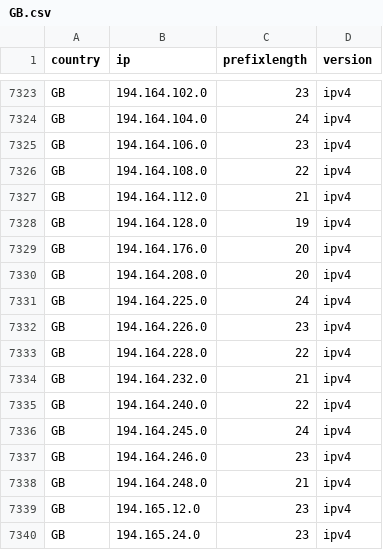
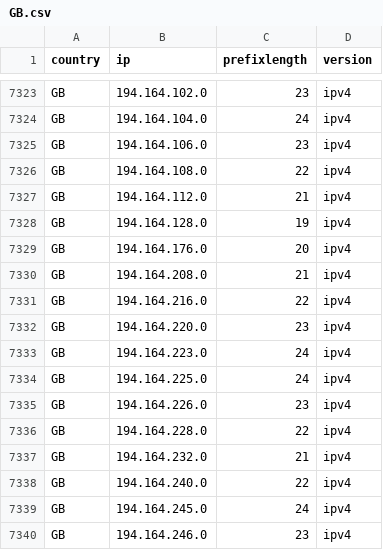
Before and after one commit to HotCakeX/Official-IANA-IP-blocks, a CSV file: CSV/IPV4/GB.csv, drawn as a sheet; only a part is shown, gaps mark what is left out; the shorter side is filled out with more unchanged rows.

Commit message:
updating sources and list

```diff
--- a/CSV/IPV4/GB.csv
+++ b/CSV/IPV4/GB.csv
@@ -7329,3 +7329,6 @@ GB,194.164.128.0,19,ipv4
 GB,194.164.176.0,20,ipv4
-GB,194.164.208.0,20,ipv4
+GB,194.164.208.0,21,ipv4
+GB,194.164.216.0,22,ipv4
+GB,194.164.220.0,23,ipv4
+GB,194.164.223.0,24,ipv4
 GB,194.164.225.0,24,ipv4
```
Also changed, not shown: CSV/IPV4/CH.csv, CSV/IPV4/RU.csv, 44 other files.
